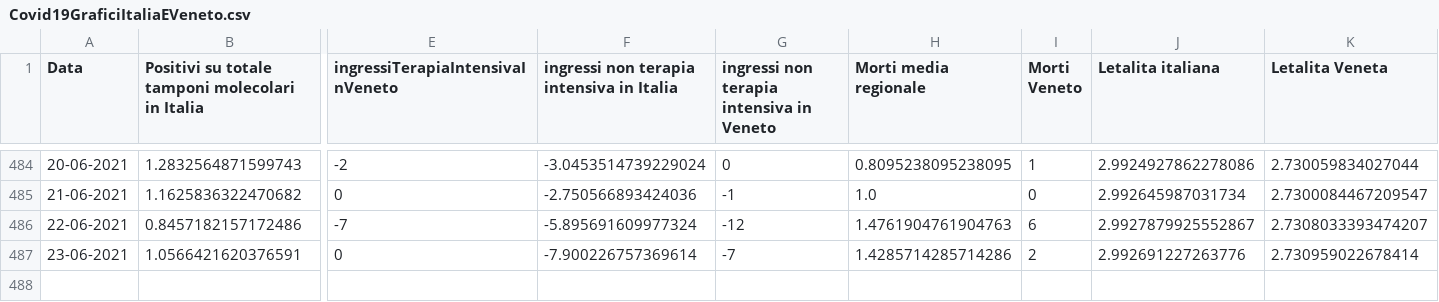
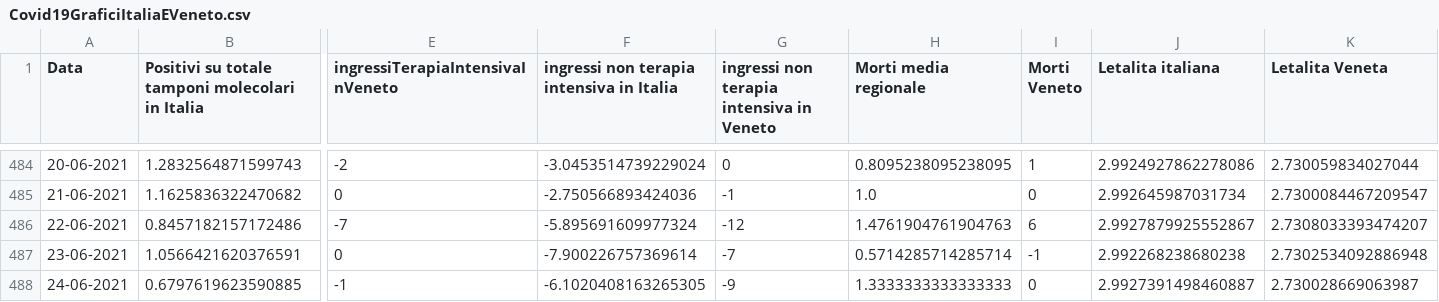
Before and after one commit to DigitalChriAri/Covid, a CSV file: Covid19GraficiItaliaEVeneto.csv, drawn as a sheet; only a part is shown, gaps mark what is left out; rows hold the shown columns only; the diff names each change by its address in the sheet, - before the commit and + after, or states it on an @@ line.

Commit message:
25-06-2021

```diff
--- a/Covid19GraficiItaliaEVeneto.csv
+++ b/Covid19GraficiItaliaEVeneto.csv
-H487 (Morti media regionale): 1.4285714285714286
+H487 (Morti media regionale): 0.5714285714285714
-I487 (Morti Veneto): 2
+I487 (Morti Veneto): -1
-J487 (Letalita italiana): 2.992691227263776
+J487 (Letalita italiana): 2.992268238680238
-K487 (Letalita Veneta): 2.730959022678414
+K487 (Letalita Veneta): 2.7302534092886948
+row 488: 24-06-2021 | 0.6797619623590885 | -1 | -6.1020408163265305 | -9 | 1.3333333333333333 | 0 | 2.9927391498460887 | 2.730028669063987
```
